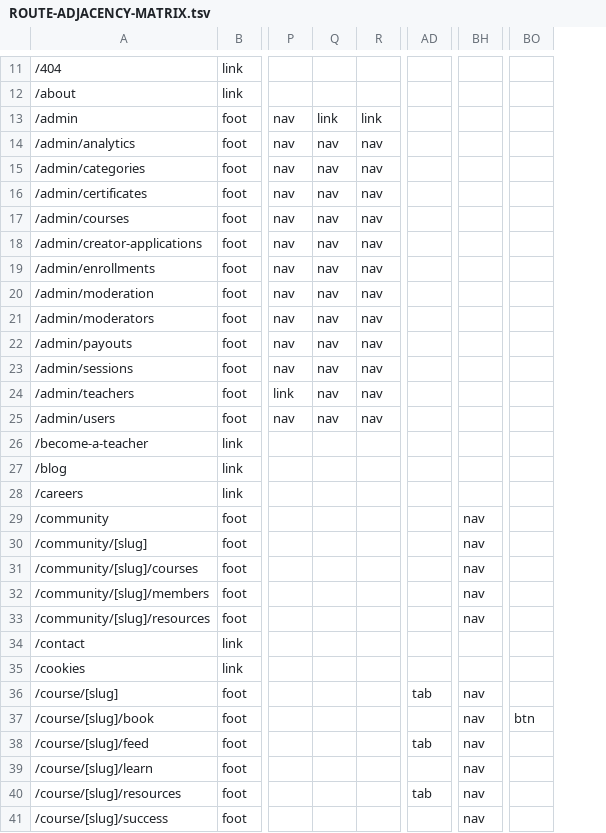
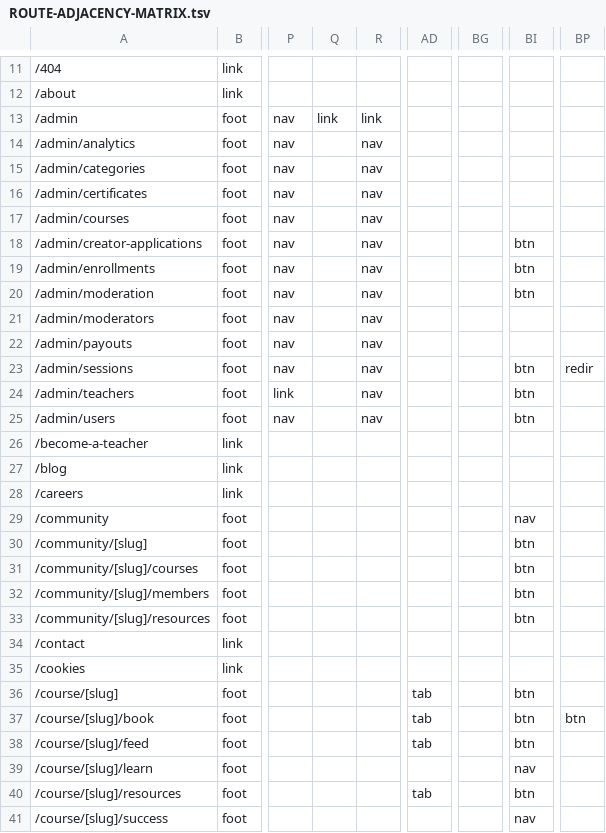
Before and after one commit to PeerloopLLC/peerloop-docs, a TSV file: research/ROUTE-ADJACENCY-MATRIX.tsv, drawn as a sheet; only a part is shown, gaps mark what is left out; addresses are those after the commit; the diff covers the shown part only; the diff names each change by its address in the sheet, - before the commit and + after, or states it on an @@ line.

```diff
--- a/research/ROUTE-ADJACENCY-MATRIX.tsv
+++ b/research/ROUTE-ADJACENCY-MATRIX.tsv
+column BG, empty
-Q14:Q25: nav
+Q14:Q25: (empty)
-BI18:BI20: (empty)
+BI18:BI20: btn
-BI23:BI25: (empty)
+BI23:BI25: btn
-BP23: (empty)
+BP23: redir
-BI30:BI33: nav
+BI30:BI33: btn
-BI36:BI38: nav
+BI36:BI38: btn
-AD37: (empty)
+AD37: tab
-BI40: nav
+BI40: btn
```
Also changed, not shown: 1 added row and 8 edited cells elsewhere in this file, 8 other files.
